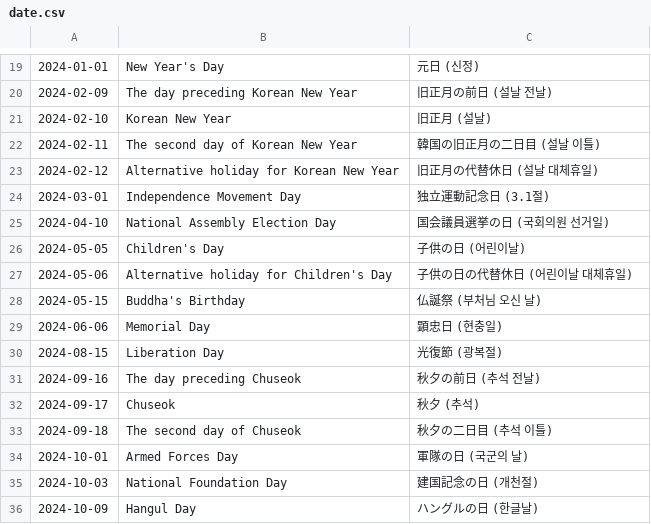
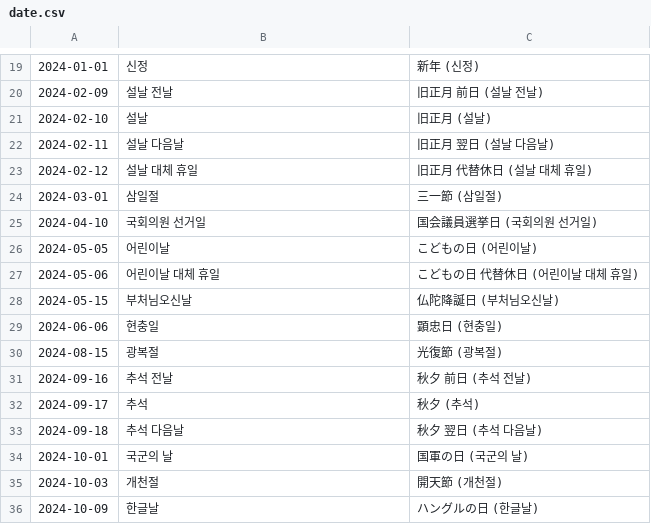
Before and after one commit to shunirr/holidays-kr, a CSV file: date.csv, drawn as a sheet; only a part is shown, gaps mark what is left out; the diff covers the shown part only.

```diff
--- a/date.csv
+++ b/date.csv
@@ -19,18 +19,18 @@
-2024-01-01,New Year's Day,元日 (신정)
-2024-02-09,The day preceding Korean New Year,旧正月の前日 (설날 전날)
-2024-02-10,Korean New Year,旧正月 (설날)
-2024-02-11,The second day of Korean New Year,韓国の旧正月の二日目 (설날 이틀)
-2024-02-12,Alternative holiday for Korean New Year,旧正月の代替休日 (설날 대체휴일)
-2024-03-01,Independence Movement Day,独立運動記念日 (3.1절)
-2024-04-10,National Assembly Election Day,国会議員選挙の日 (국회의원 선거일)
-2024-05-05,Children's Day,子供の日 (어린이날)
-2024-05-06,Alternative holiday for Children's Day,子供の日の代替休日 (어린이날 대체휴일)
-2024-05-15,Buddha's Birthday,仏誕祭 (부처님 오신 날)
-2024-06-06,Memorial Day,顕忠日 (현충일)
-2024-08-15,Liberation Day,光復節 (광복절)
-2024-09-16,The day preceding Chuseok,秋夕の前日 (추석 전날)
-2024-09-17,Chuseok,秋夕 (추석)
-2024-09-18,The second day of Chuseok,秋夕の二日目 (추석 이틀)
-2024-10-01,Armed Forces Day,軍隊の日 (국군의 날)
-2024-10-03,National Foundation Day,建国記念の日 (개천절)
-2024-10-09,Hangul Day,ハングルの日 (한글날)
+2024-01-01,신정,新年 (신정)
+2024-02-09,설날 전날,旧正月 前日 (설날 전날)
+2024-02-10,설날,旧正月 (설날)
+2024-02-11,설날 다음날,旧正月 翌日 (설날 다음날)
+2024-02-12,설날 대체 휴일,旧正月 代替休日 (설날 대체 휴일)
+2024-03-01,삼일절,三一節 (삼일절)
+2024-04-10,국회의원 선거일,国会議員選挙日 (국회의원 선거일)
+2024-05-05,어린이날,こどもの日 (어린이날)
+2024-05-06,어린이날 대체 휴일,こどもの日 代替休日 (어린이날 대체 휴일)
+2024-05-15,부처님오신날,仏陀降誕日 (부처님오신날)
+2024-06-06,현충일,顕忠日 (현충일)
+2024-08-15,광복절,光復節 (광복절)
+2024-09-16,추석 전날,秋夕 前日 (추석 전날)
+2024-09-17,추석,秋夕 (추석)
+2024-09-18,추석 다음날,秋夕 翌日 (추석 다음날)
+2024-10-01,국군의 날,国軍の日 (국군의 날)
+2024-10-03,개천절,開天節 (개천절)
+2024-10-09,한글날,ハングルの日 (한글날)
```
Also changed, not shown: 105 edited cells elsewhere in this file, datetime.csv, 4 other files.
